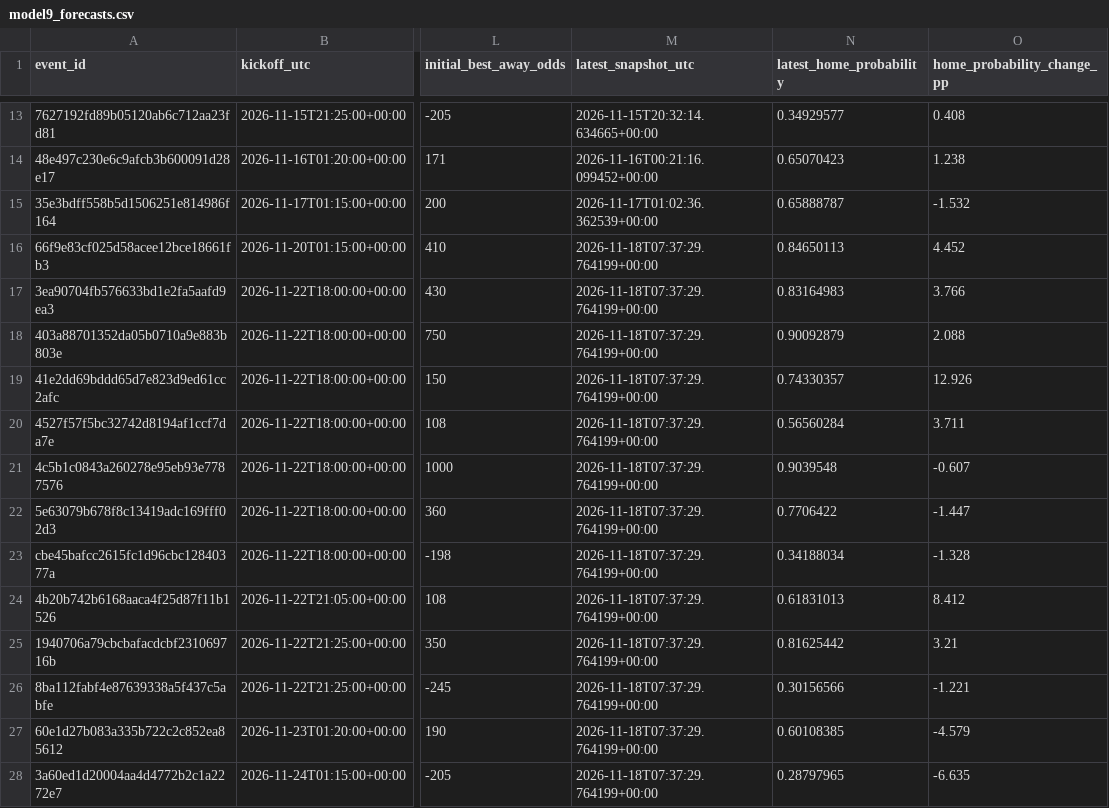
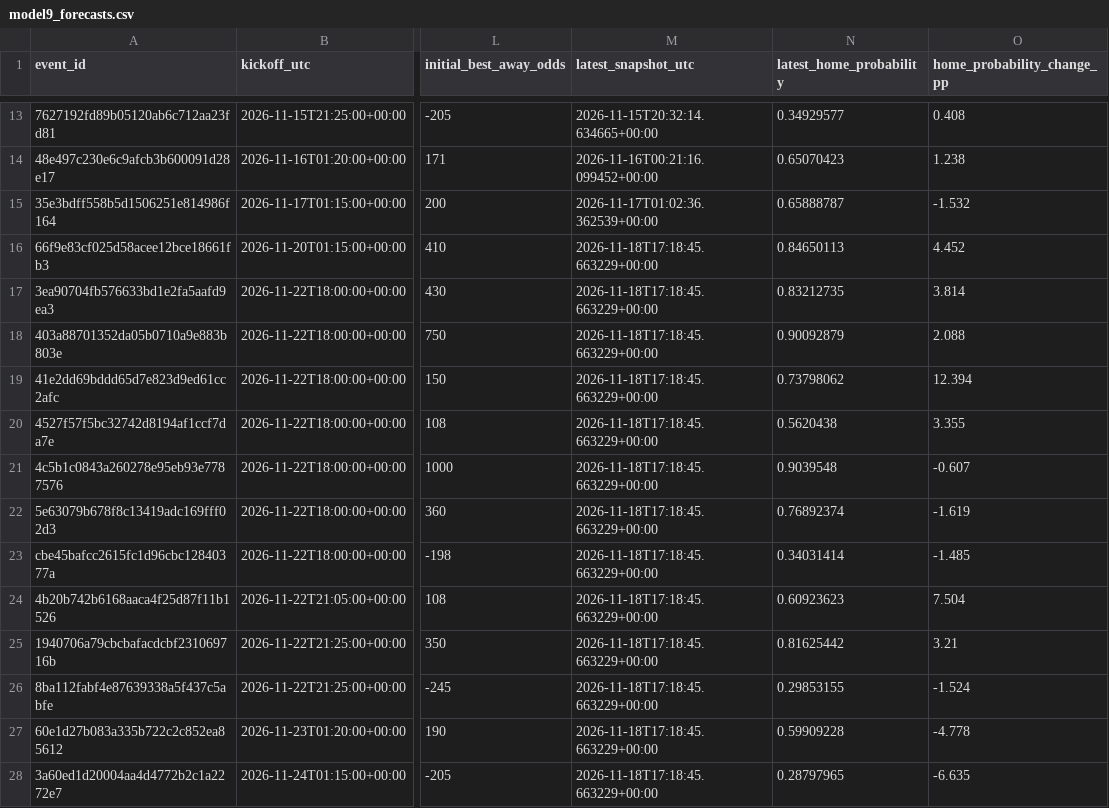
Before and after one commit to tylerbasile-bot/nfl-betting-model, a CSV file: reports/model9_forecasts.csv, drawn as a sheet; only a part is shown, gaps mark what is left out; the diff names each change by its address in the sheet, - before the commit and + after, or states it on an @@ line.

```diff
--- a/reports/model9_forecasts.csv
+++ b/reports/model9_forecasts.csv
-M16:M28 (latest_snapshot_utc): 2026-11-18T07:37:29.764199+00:00
+M16:M28 (latest_snapshot_utc): 2026-11-18T17:18:45.663229+00:00
-N17 (latest_home_probability): 0.83164983
+N17 (latest_home_probability): 0.83212735
-O17 (home_probability_change_pp): 3.766
+O17 (home_probability_change_pp): 3.814
-N19 (latest_home_probability): 0.74330357
+N19 (latest_home_probability): 0.73798062
-O19 (home_probability_change_pp): 12.926
+O19 (home_probability_change_pp): 12.394
-N20 (latest_home_probability): 0.56560284
+N20 (latest_home_probability): 0.5620438
-O20 (home_probability_change_pp): 3.711
+O20 (home_probability_change_pp): 3.355
-N22 (latest_home_probability): 0.7706422
+N22 (latest_home_probability): 0.76892374
-O22 (home_probability_change_pp): -1.447
+O22 (home_probability_change_pp): -1.619
-N23 (latest_home_probability): 0.34188034
+N23 (latest_home_probability): 0.34031414
-O23 (home_probability_change_pp): -1.328
+O23 (home_probability_change_pp): -1.485
-N24 (latest_home_probability): 0.61831013
+N24 (latest_home_probability): 0.60923623
-O24 (home_probability_change_pp): 8.412
+O24 (home_probability_change_pp): 7.504
-N26 (latest_home_probability): 0.30156566
+N26 (latest_home_probability): 0.29853155
-O26 (home_probability_change_pp): -1.221
+O26 (home_probability_change_pp): -1.524
-N27 (latest_home_probability): 0.60108385
+N27 (latest_home_probability): 0.59909228
-O27 (home_probability_change_pp): -4.579
+O27 (home_probability_change_pp): -4.778
```
Also changed, not shown: reports/model10_evaluation.csv, reports/model13_market_validation.csv, 8 other files.
